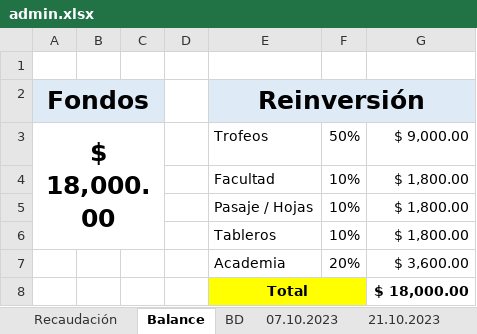
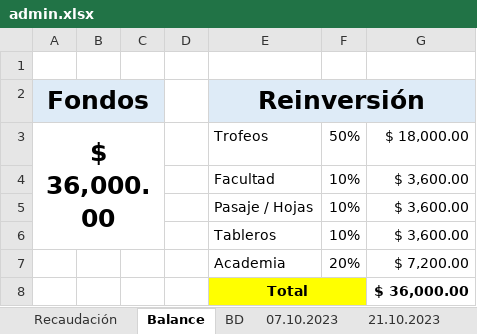
Before and after one commit to xfrancool/xfrancool.github.io, an Excel workbook: torneos/admin.xlsx, sheet Balance, drawn as a sheet; values as stored, in another font and other column widths than the file's, no borders; the diff names each change by its address in the sheet, - before the commit and + after, or states it on an @@ line.

```diff
--- a/torneos/admin.xlsx (sheet Balance)
+++ b/torneos/admin.xlsx (sheet Balance)
-A3 (Fondos): $ 18,000.00
+A3 (Fondos): $ 36,000.00
-G3: $ 9,000.00
+G3: $ 18,000.00
-G4:G6: $ 1,800.00
+G4:G6: $ 3,600.00
-G7: $ 3,600.00
+G7: $ 7,200.00
-G8: $ 18,000.00
+G8: $ 36,000.00
```
Also changed, not shown: sheet Recaudación, sheet BD, sheet 07.10.2023, hidden cells.
